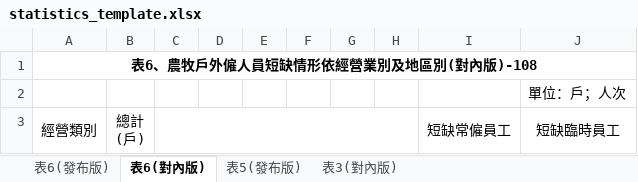
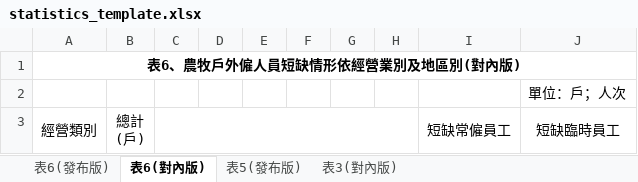
Before and after one commit to MatsuiLin101/alss-dev, an Excel workbook: src/templates/export/statistics_template.xlsx, sheet 表6(對內版), drawn as a sheet; only a part is shown; values as stored, in another font and other column widths than the file's, no borders; charts and pictures and conditional formats not drawn; the diff names each change by its address in the sheet, - before the commit and + after, or states it on an @@ line.

```diff
--- a/src/templates/export/statistics_template.xlsx (sheet 表6(對內版))
+++ b/src/templates/export/statistics_template.xlsx (sheet 表6(對內版))
-A1: 表6、農牧戶外僱人員短缺情形依經營業別及地區別(對內版)-108
+A1: 表6、農牧戶外僱人員短缺情形依經營業別及地區別(對內版)
```
Also changed, not shown: sheet 表5(發布版), sheet 表6(發布版).
